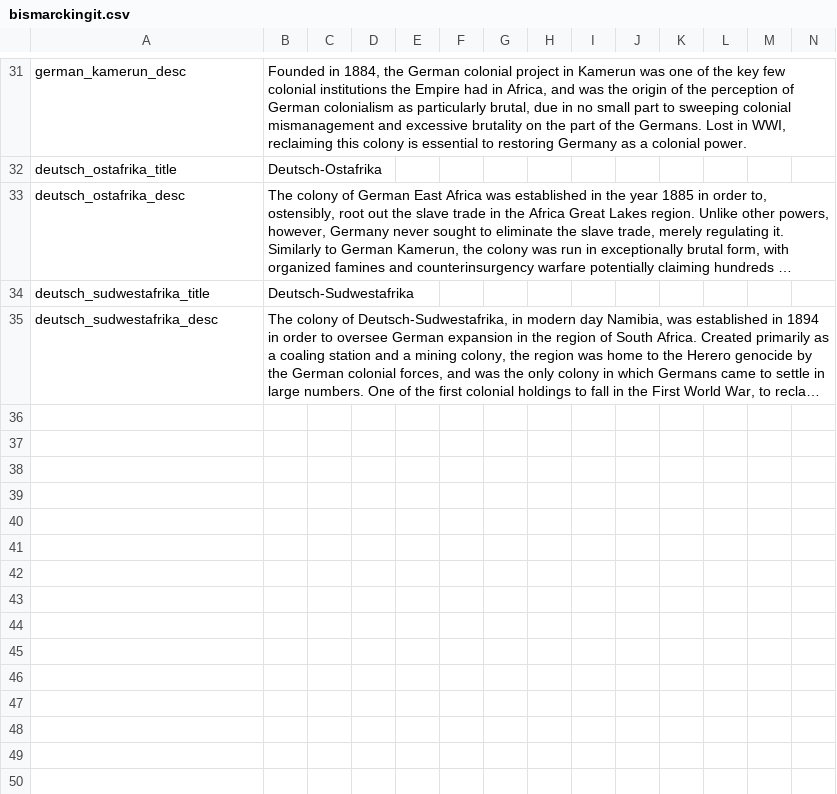
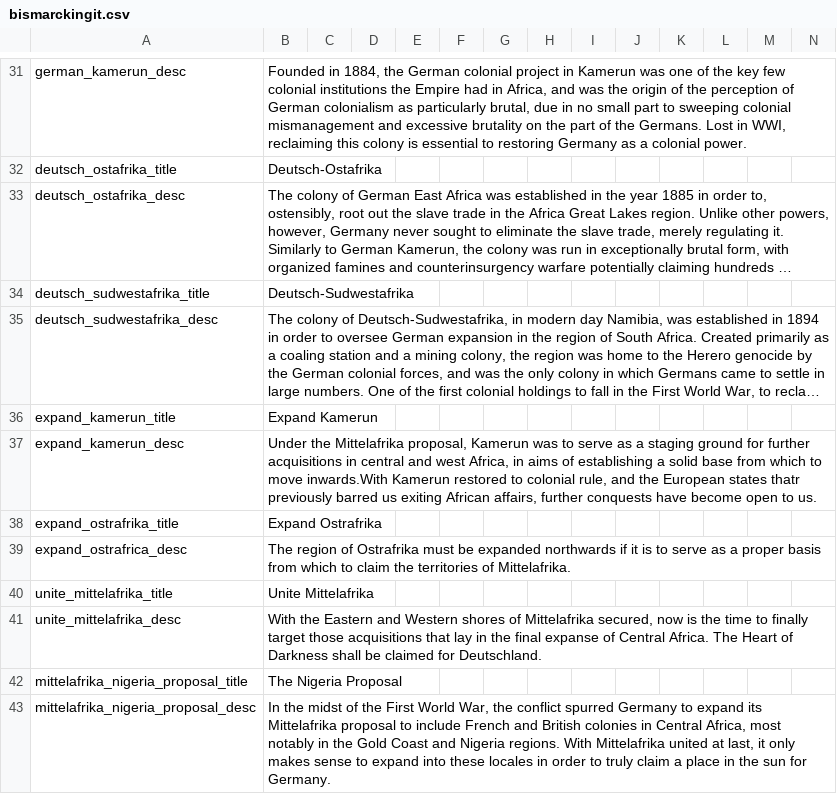
Before and after one commit to DoktorKure/Vic-II-Modern-History-Mod-MHM, a CSV file: MHM/localisation/bismarckingit.csv, drawn as a sheet; only a part is shown, gaps mark what is left out; long unchanged cells end in …; rows hold the shown columns only; the diff names each change by its address in the sheet, - before the commit and + after, or states it on an @@ line.

Commit message:
German Mittelafrika claims
This does not include Portuguese colonies, and the German segment of the Gold Coast is only claimed alongside Nigeria.

```diff
--- a/MHM/localisation/bismarckingit.csv
+++ b/MHM/localisation/bismarckingit.csv
+row 36: expand_kamerun_title | Expand Kamerun
+row 37: expand_kamerun_desc | Under the Mittelafrika proposal, Kamerun was to serve as a staging ground for further acquisitions in central and west Africa, in aims of establishing a solid base from which to move inwards.With Kamerun restored to colonial rule, and the European states thatr previously barred us exiting African affairs, further conquests have become open to us.
+row 38: expand_ostrafrika_title | Expand Ostrafrika
+row 39: expand_ostrafrica_desc | The region of Ostrafrika must be expanded northwards if it is to serve as a proper basis from which to claim the territories of Mittelafrika.
+row 40: unite_mittelafrika_title | Unite Mittelafrika
+row 41: unite_mittelafrika_desc | With the Eastern and Western shores of Mittelafrika secured, now is the time to finally target those acquisitions that lay in the final expanse of Central Africa. The Heart of Darkness shall be claimed for Deutschland.
+row 42: mittelafrika_nigeria_proposal_title | The Nigeria Proposal
+row 43: mittelafrika_nigeria_proposal_desc | In the midst of the First World War, the conflict spurred Germany to expand its Mittelafrika proposal to include French and British colonies in Central Africa, most notably in the Gold Coast and Nigeria regions. With Mittelafrika united at last, it only makes sense to expand into these locales in order to truly claim a place in the sun for Germany.
```
Also changed, not shown: 1 other file.
